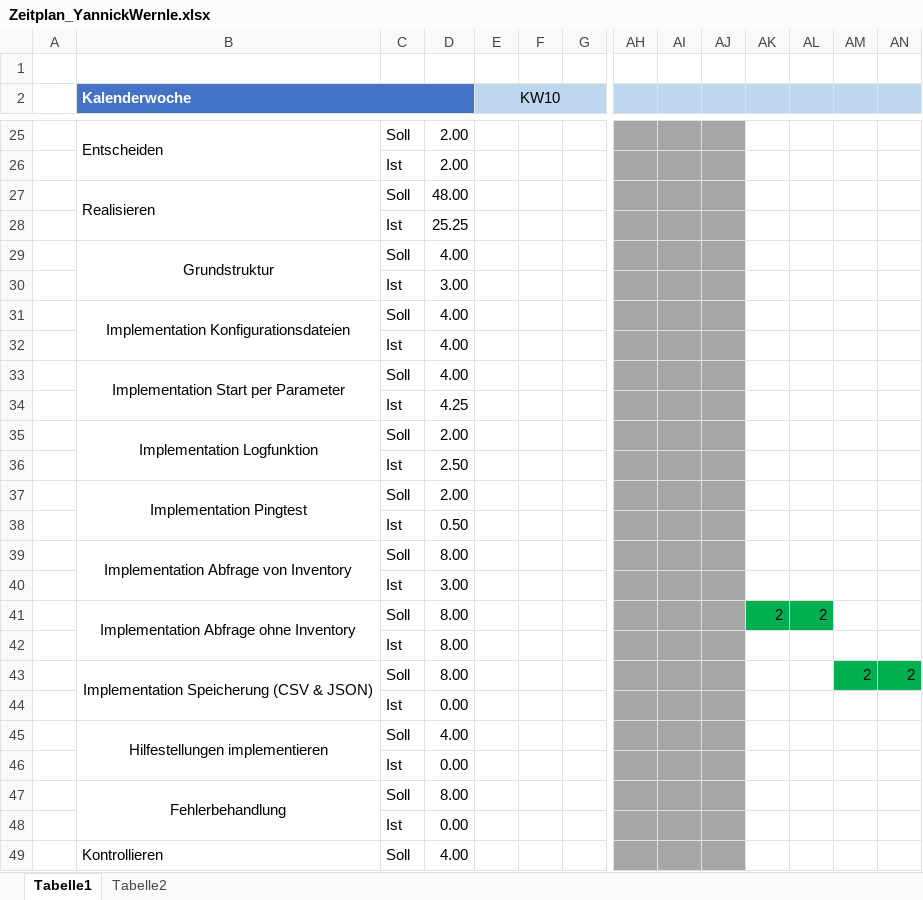
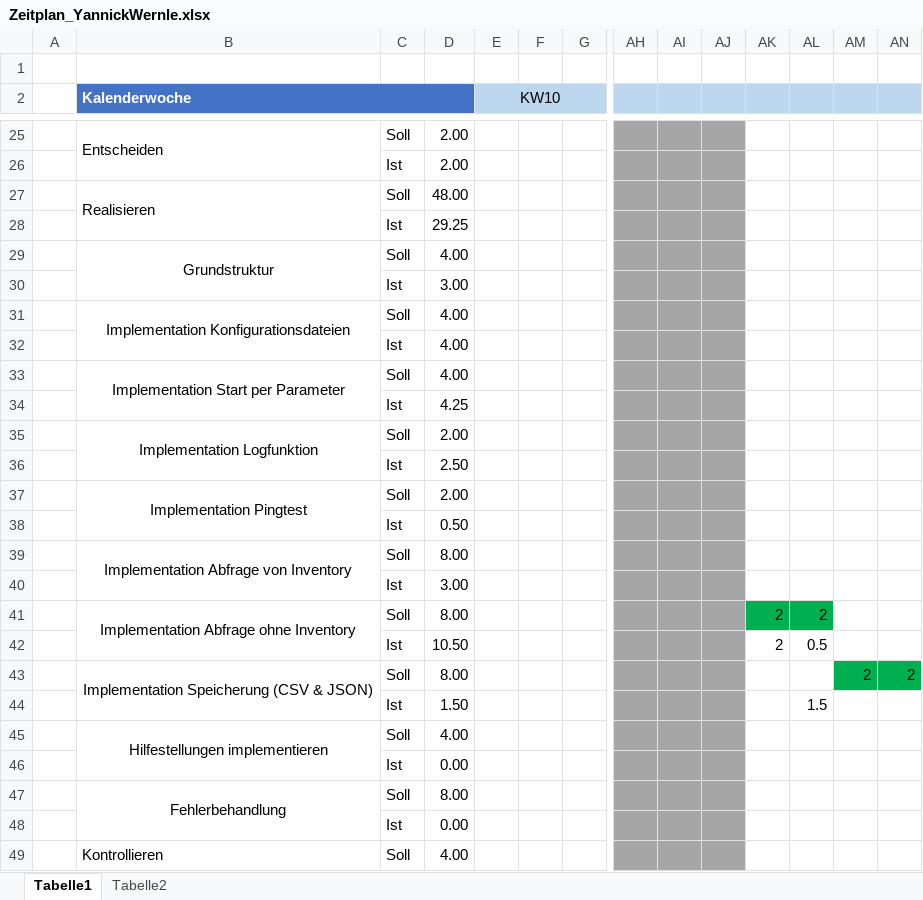
Before and after one commit to yativilli/hpeilo_inventoryscript, an Excel workbook: docs/Zeitplan_YannickWernle.xlsx, sheet Tabelle1, drawn as a sheet; only a part is shown, gaps mark what is left out; values as stored, in another font and other column widths than the file's, no borders; removed rows and columns are numbered as before the commit, all else as after; rows hold the shown columns only; the diff names each change by its address in the sheet, - before the commit and + after, or states it on an @@ line.

```diff
--- a/docs/Zeitplan_YannickWernle.xlsx (sheet Tabelle1)
+++ b/docs/Zeitplan_YannickWernle.xlsx (sheet Tabelle1)
-D28: 25.25
+D28: 29.25
-D42: 8.00
+D42: 10.50
-AK42: (empty)
+AK42: 2
-AL42: (empty)
+AL42: 0.5
-row 44:  |  | Ist | 0.00
+row 44:  |  | Ist | 1.50 |  |  |  |  |  |  |  | 1.5
```
Also changed, not shown: 3 other files.
